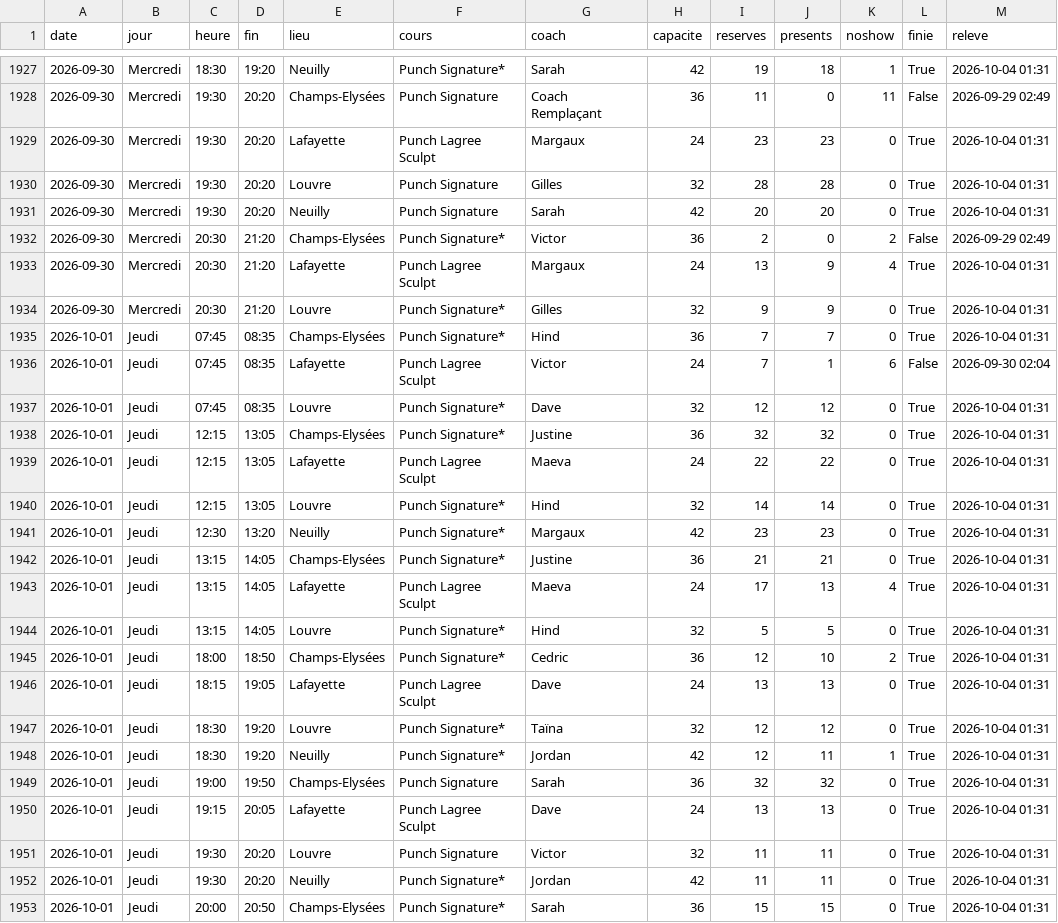
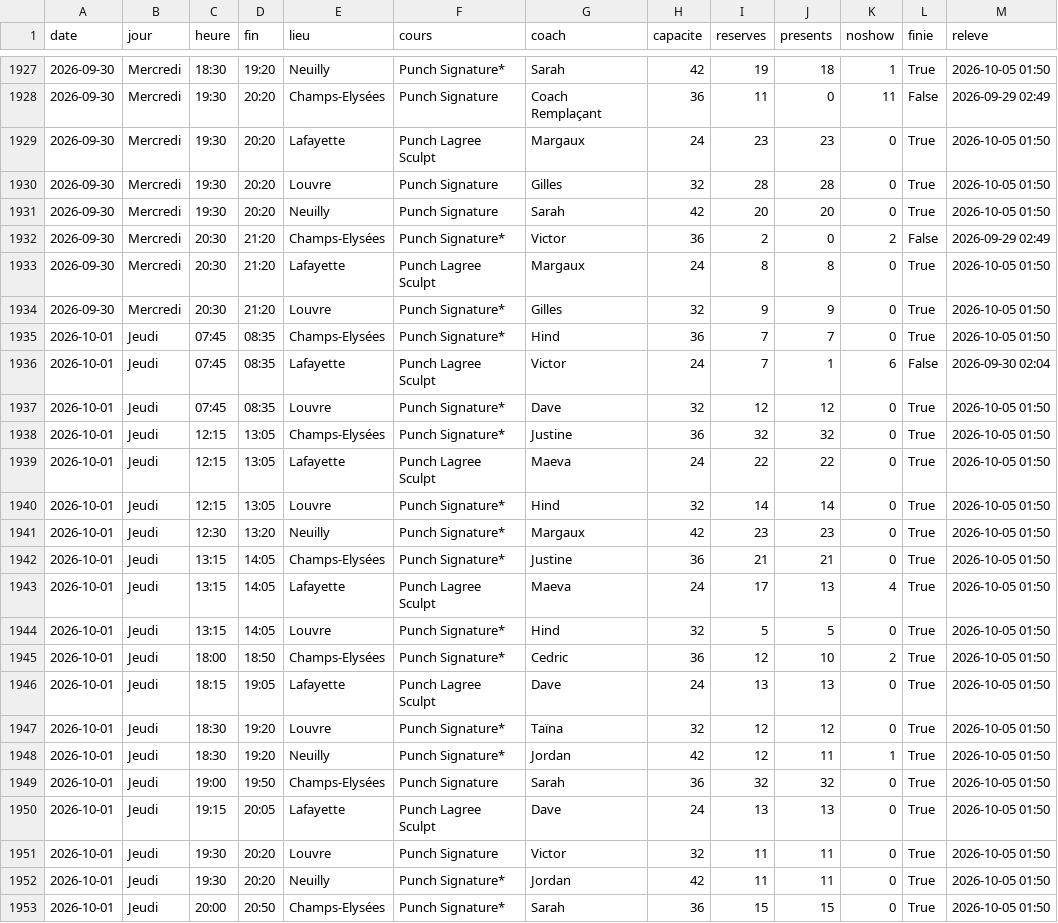
Before and after one commit to sbbb-git/reset, a CSV file: punch_seances.csv, drawn as a sheet; only a part is shown, gaps mark what is left out; the diff covers the shown part only.

```diff
--- a/punch_seances.csv
+++ b/punch_seances.csv
@@ -1927,27 +1927,27 @@ date,jour,heure,fin,lieu,cours,coach,capacite,reserves,presents,noshow,finie,rel
-2026-09-30,Mercredi,18:30,19:20,Neuilly,Punch Signature*,Sarah,42,19,18,1,True,2026-10-04 01:31
+2026-09-30,Mercredi,18:30,19:20,Neuilly,Punch Signature*,Sarah,42,19,18,1,True,2026-10-05 01:50
 2026-09-30,Mercredi,19:30,20:20,Champs-Elysées,Punch Signature,Coach Remplaçant,36,11,0,11,False,2026-09-29 02:49
-2026-09-30,Mercredi,19:30,20:20,Lafayette,Punch Lagree Sculpt,Margaux,24,23,23,0,True,2026-10-04 01:31
-2026-09-30,Mercredi,19:30,20:20,Louvre,Punch Signature,Gilles,32,28,28,0,True,2026-10-04 01:31
-2026-09-30,Mercredi,19:30,20:20,Neuilly,Punch Signature,Sarah,42,20,20,0,True,2026-10-04 01:31
+2026-09-30,Mercredi,19:30,20:20,Lafayette,Punch Lagree Sculpt,Margaux,24,23,23,0,True,2026-10-05 01:50
+2026-09-30,Mercredi,19:30,20:20,Louvre,Punch Signature,Gilles,32,28,28,0,True,2026-10-05 01:50
+2026-09-30,Mercredi,19:30,20:20,Neuilly,Punch Signature,Sarah,42,20,20,0,True,2026-10-05 01:50
 2026-09-30,Mercredi,20:30,21:20,Champs-Elysées,Punch Signature*,Victor,36,2,0,2,False,2026-09-29 02:49
-2026-09-30,Mercredi,20:30,21:20,Lafayette,Punch Lagree Sculpt,Margaux,24,13,9,4,True,2026-10-04 01:31
-2026-09-30,Mercredi,20:30,21:20,Louvre,Punch Signature*,Gilles,32,9,9,0,True,2026-10-04 01:31
-2026-10-01,Jeudi,07:45,08:35,Champs-Elysées,Punch Signature*,Hind,36,7,7,0,True,2026-10-04 01:31
+2026-09-30,Mercredi,20:30,21:20,Lafayette,Punch Lagree Sculpt,Margaux,24,8,8,0,True,2026-10-05 01:50
+2026-09-30,Mercredi,20:30,21:20,Louvre,Punch Signature*,Gilles,32,9,9,0,True,2026-10-05 01:50
+2026-10-01,Jeudi,07:45,08:35,Champs-Elysées,Punch Signature*,Hind,36,7,7,0,True,2026-10-05 01:50
 2026-10-01,Jeudi,07:45,08:35,Lafayette,Punch Lagree Sculpt,Victor,24,7,1,6,False,2026-09-30 02:04
-2026-10-01,Jeudi,07:45,08:35,Louvre,Punch Signature*,Dave,32,12,12,0,True,2026-10-04 01:31
-2026-10-01,Jeudi,12:15,13:05,Champs-Elysées,Punch Signature*,Justine,36,32,32,0,True,2026-10-04 01:31
-2026-10-01,Jeudi,12:15,13:05,Lafayette,Punch Lagree Sculpt,Maeva,24,22,22,0,True,2026-10-04 01:31
-2026-10-01,Jeudi,12:15,13:05,Louvre,Punch Signature*,Hind,32,14,14,0,True,2026-10-04 01:31
-2026-10-01,Jeudi,12:30,13:20,Neuilly,Punch Signature*,Margaux,42,23,23,0,True,2026-10-04 01:31
-2026-10-01,Jeudi,13:15,14:05,Champs-Elysées,Punch Signature*,Justine,36,21,21,0,True,2026-10-04 01:31
-2026-10-01,Jeudi,13:15,14:05,Lafayette,Punch Lagree Sculpt,Maeva,24,17,13,4,True,2026-10-04 01:31
-2026-10-01,Jeudi,13:15,14:05,Louvre,Punch Signature*,Hind,32,5,5,0,True,2026-10-04 01:31
-2026-10-01,Jeudi,18:00,18:50,Champs-Elysées,Punch Signature*,Cedric,36,12,10,2,True,2026-10-04 01:31
-2026-10-01,Jeudi,18:15,19:05,Lafayette,Punch Lagree Sculpt,Dave,24,13,13,0,True,2026-10-04 01:31
-2026-10-01,Jeudi,18:30,19:20,Louvre,Punch Signature*,Taïna,32,12,12,0,True,2026-10-04 01:31
-2026-10-01,Jeudi,18:30,19:20,Neuilly,Punch Signature*,Jordan,42,12,11,1,True,2026-10-04 01:31
-2026-10-01,Jeudi,19:00,19:50,Champs-Elysées,Punch Signature,Sarah,36,32,32,0,True,2026-10-04 01:31
-2026-10-01,Jeudi,19:15,20:05,Lafayette,Punch Lagree Sculpt,Dave,24,13,13,0,True,2026-10-04 01:31
-2026-10-01,Jeudi,19:30,20:20,Louvre,Punch Signature,Victor,32,11,11,0,True,2026-10-04 01:31
-2026-10-01,Jeudi,19:30,20:20,Neuilly,Punch Signature*,Jordan,42,11,11,0,True,2026-10-04 01:31
-2026-10-01,Jeudi,20:00,20:50,Champs-Elysées,Punch Signature*,Sarah,36,15,15,0,True,2026-10-04 01:31
+2026-10-01,Jeudi,07:45,08:35,Louvre,Punch Signature*,Dave,32,12,12,0,True,2026-10-05 01:50
+2026-10-01,Jeudi,12:15,13:05,Champs-Elysées,Punch Signature*,Justine,36,32,32,0,True,2026-10-05 01:50
+2026-10-01,Jeudi,12:15,13:05,Lafayette,Punch Lagree Sculpt,Maeva,24,22,22,0,True,2026-10-05 01:50
+2026-10-01,Jeudi,12:15,13:05,Louvre,Punch Signature*,Hind,32,14,14,0,True,2026-10-05 01:50
+2026-10-01,Jeudi,12:30,13:20,Neuilly,Punch Signature*,Margaux,42,23,23,0,True,2026-10-05 01:50
+2026-10-01,Jeudi,13:15,14:05,Champs-Elysées,Punch Signature*,Justine,36,21,21,0,True,2026-10-05 01:50
+2026-10-01,Jeudi,13:15,14:05,Lafayette,Punch Lagree Sculpt,Maeva,24,17,13,4,True,2026-10-05 01:50
+2026-10-01,Jeudi,13:15,14:05,Louvre,Punch Signature*,Hind,32,5,5,0,True,2026-10-05 01:50
+2026-10-01,Jeudi,18:00,18:50,Champs-Elysées,Punch Signature*,Cedric,36,12,10,2,True,2026-10-05 01:50
+2026-10-01,Jeudi,18:15,19:05,Lafayette,Punch Lagree Sculpt,Dave,24,13,13,0,True,2026-10-05 01:50
+2026-10-01,Jeudi,18:30,19:20,Louvre,Punch Signature*,Taïna,32,12,12,0,True,2026-10-05 01:50
+2026-10-01,Jeudi,18:30,19:20,Neuilly,Punch Signature*,Jordan,42,12,11,1,True,2026-10-05 01:50
+2026-10-01,Jeudi,19:00,19:50,Champs-Elysées,Punch Signature,Sarah,36,32,32,0,True,2026-10-05 01:50
+2026-10-01,Jeudi,19:15,20:05,Lafayette,Punch Lagree Sculpt,Dave,24,13,13,0,True,2026-10-05 01:50
+2026-10-01,Jeudi,19:30,20:20,Louvre,Punch Signature,Victor,32,11,11,0,True,2026-10-05 01:50
+2026-10-01,Jeudi,19:30,20:20,Neuilly,Punch Signature*,Jordan,42,11,11,0,True,2026-10-05 01:50
+2026-10-01,Jeudi,20:00,20:50,Champs-Elysées,Punch Signature*,Sarah,36,15,15,0,True,2026-10-05 01:50
```
Also changed, not shown: 146 edited cells elsewhere in this file, dynamo_seances.csv, riise_seances.csv, 6 other files.
